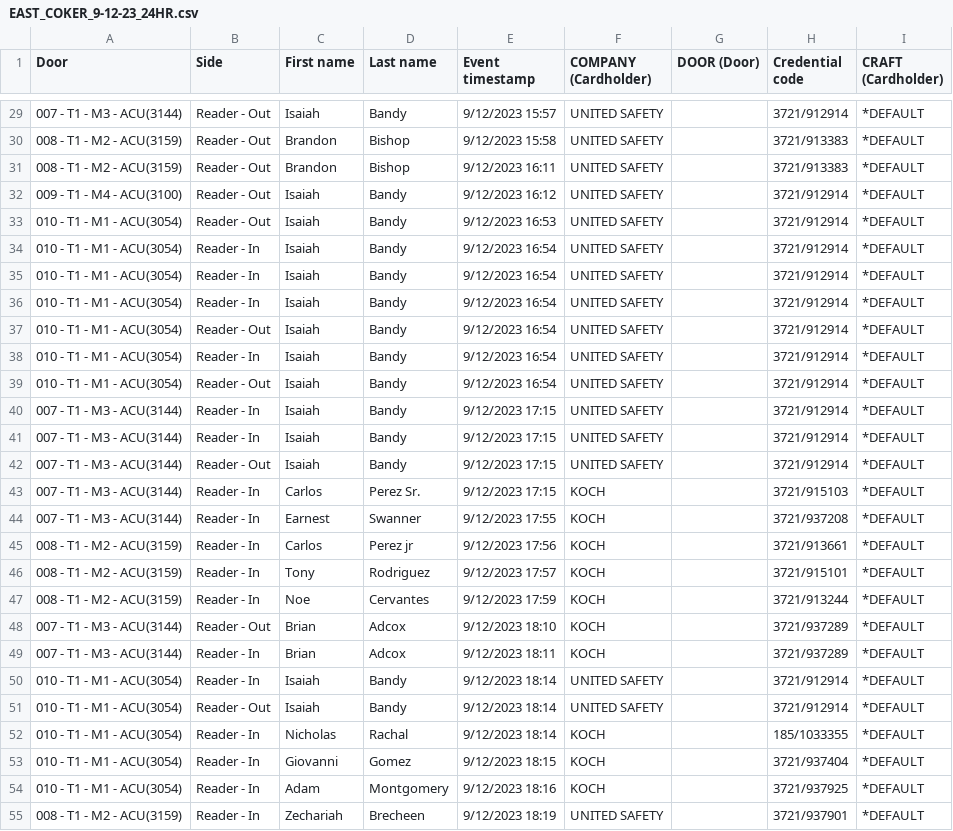
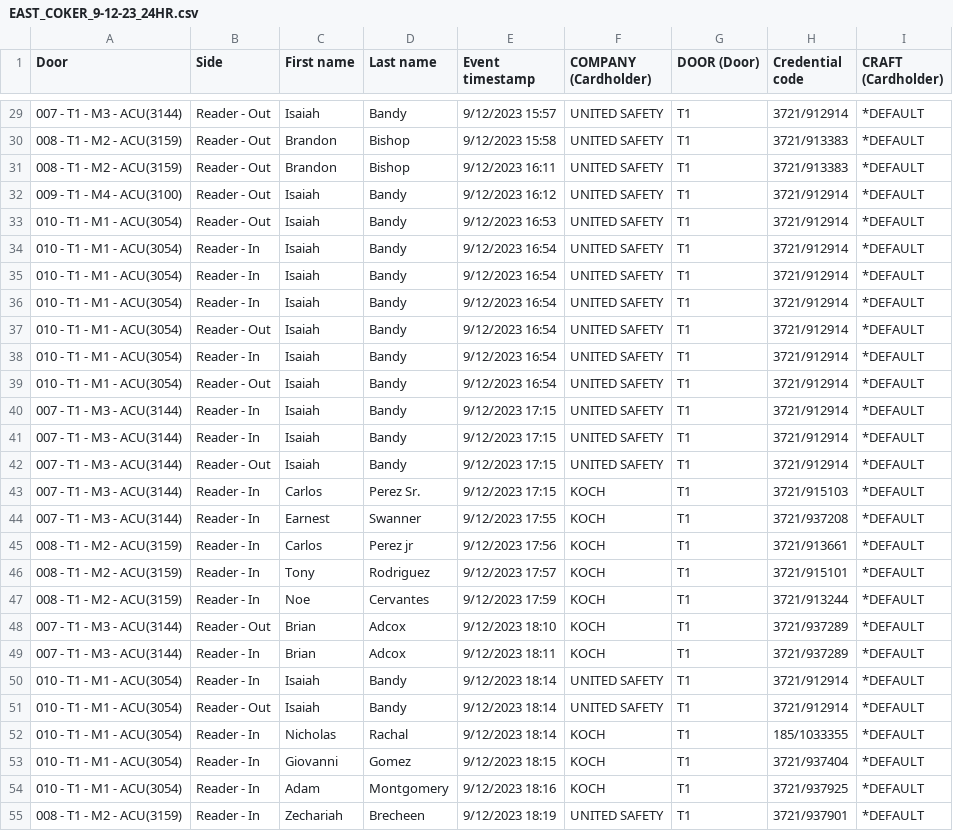
Before and after one commit to kbryantUSL/AccessLogConversion, a CSV file: Dooractivities/EAST_COKER_9-12-23_24HR.csv, drawn as a sheet; only a part is shown, gaps mark what is left out; the diff covers the shown part only.

```diff
--- a/Dooractivities/EAST_COKER_9-12-23_24HR.csv
+++ b/Dooractivities/EAST_COKER_9-12-23_24HR.csv
@@ -29,27 +29,27 @@
-007 - T1 - M3 - ACU(3144),Reader - Out,Isaiah,Bandy,9/12/2023 15:57,UNITED SAFETY, ,3721/912914,*DEFAULT
-008 - T1 - M2 - ACU(3159),Reader - Out,Brandon,Bishop,9/12/2023 15:58,UNITED SAFETY, ,3721/913383,*DEFAULT
-008 - T1 - M2 - ACU(3159),Reader - Out,Brandon,Bishop,9/12/2023 16:11,UNITED SAFETY, ,3721/913383,*DEFAULT
-009 - T1 - M4 - ACU(3100),Reader - Out,Isaiah,Bandy,9/12/2023 16:12,UNITED SAFETY, ,3721/912914,*DEFAULT
-010 - T1 - M1 - ACU(3054),Reader - Out,Isaiah,Bandy,9/12/2023 16:53,UNITED SAFETY, ,3721/912914,*DEFAULT
-010 - T1 - M1 - ACU(3054),Reader - In,Isaiah,Bandy,9/12/2023 16:54,UNITED SAFETY, ,3721/912914,*DEFAULT
-010 - T1 - M1 - ACU(3054),Reader - In,Isaiah,Bandy,9/12/2023 16:54,UNITED SAFETY, ,3721/912914,*DEFAULT
-010 - T1 - M1 - ACU(3054),Reader - In,Isaiah,Bandy,9/12/2023 16:54,UNITED SAFETY, ,3721/912914,*DEFAULT
-010 - T1 - M1 - ACU(3054),Reader - Out,Isaiah,Bandy,9/12/2023 16:54,UNITED SAFETY, ,3721/912914,*DEFAULT
-010 - T1 - M1 - ACU(3054),Reader - In,Isaiah,Bandy,9/12/2023 16:54,UNITED SAFETY, ,3721/912914,*DEFAULT
-010 - T1 - M1 - ACU(3054),Reader - Out,Isaiah,Bandy,9/12/2023 16:54,UNITED SAFETY, ,3721/912914,*DEFAULT
-007 - T1 - M3 - ACU(3144),Reader - In,Isaiah,Bandy,9/12/2023 17:15,UNITED SAFETY, ,3721/912914,*DEFAULT
-007 - T1 - M3 - ACU(3144),Reader - In,Isaiah,Bandy,9/12/2023 17:15,UNITED SAFETY, ,3721/912914,*DEFAULT
-007 - T1 - M3 - ACU(3144),Reader - Out,Isaiah,Bandy,9/12/2023 17:15,UNITED SAFETY, ,3721/912914,*DEFAULT
-007 - T1 - M3 - ACU(3144),Reader - In,Carlos,Perez Sr.,9/12/2023 17:15,KOCH, ,3721/915103,*DEFAULT
-007 - T1 - M3 - ACU(3144),Reader - In,Earnest,Swanner,9/12/2023 17:55,KOCH, ,3721/937208,*DEFAULT
-008 - T1 - M2 - ACU(3159),Reader - In,Carlos,Perez jr,9/12/2023 17:56,KOCH, ,3721/913661,*DEFAULT
-008 - T1 - M2 - ACU(3159),Reader - In,Tony,Rodriguez,9/12/2023 17:57,KOCH, ,3721/915101,*DEFAULT
-008 - T1 - M2 - ACU(3159),Reader - In,Noe,Cervantes,9/12/2023 17:59,KOCH, ,3721/913244,*DEFAULT
-007 - T1 - M3 - ACU(3144),Reader - Out,Brian,Adcox,9/12/2023 18:10,KOCH, ,3721/937289,*DEFAULT
-007 - T1 - M3 - ACU(3144),Reader - In,Brian,Adcox,9/12/2023 18:11,KOCH, ,3721/937289,*DEFAULT
-010 - T1 - M1 - ACU(3054),Reader - In,Isaiah,Bandy,9/12/2023 18:14,UNITED SAFETY, ,3721/912914,*DEFAULT
-010 - T1 - M1 - ACU(3054),Reader - Out,Isaiah,Bandy,9/12/2023 18:14,UNITED SAFETY, ,3721/912914,*DEFAULT
-010 - T1 - M1 - ACU(3054),Reader - In,Nicholas,Rachal,9/12/2023 18:14,KOCH, ,185/1033355,*DEFAULT
-010 - T1 - M1 - ACU(3054),Reader - In,Giovanni,Gomez,9/12/2023 18:15,KOCH, ,3721/937404,*DEFAULT
-010 - T1 - M1 - ACU(3054),Reader - In,Adam,Montgomery,9/12/2023 18:16,KOCH, ,3721/937925,*DEFAULT
-008 - T1 - M2 - ACU(3159),Reader - In,Zechariah,Brecheen,9/12/2023 18:19,UNITED SAFETY, ,3721/937901,*DEFAULT
+007 - T1 - M3 - ACU(3144),Reader - Out,Isaiah,Bandy,9/12/2023 15:57,UNITED SAFETY,T1,3721/912914,*DEFAULT
+008 - T1 - M2 - ACU(3159),Reader - Out,Brandon,Bishop,9/12/2023 15:58,UNITED SAFETY,T1,3721/913383,*DEFAULT
+008 - T1 - M2 - ACU(3159),Reader - Out,Brandon,Bishop,9/12/2023 16:11,UNITED SAFETY,T1,3721/913383,*DEFAULT
+009 - T1 - M4 - ACU(3100),Reader - Out,Isaiah,Bandy,9/12/2023 16:12,UNITED SAFETY,T1,3721/912914,*DEFAULT
+010 - T1 - M1 - ACU(3054),Reader - Out,Isaiah,Bandy,9/12/2023 16:53,UNITED SAFETY,T1,3721/912914,*DEFAULT
+010 - T1 - M1 - ACU(3054),Reader - In,Isaiah,Bandy,9/12/2023 16:54,UNITED SAFETY,T1,3721/912914,*DEFAULT
+010 - T1 - M1 - ACU(3054),Reader - In,Isaiah,Bandy,9/12/2023 16:54,UNITED SAFETY,T1,3721/912914,*DEFAULT
+010 - T1 - M1 - ACU(3054),Reader - In,Isaiah,Bandy,9/12/2023 16:54,UNITED SAFETY,T1,3721/912914,*DEFAULT
+010 - T1 - M1 - ACU(3054),Reader - Out,Isaiah,Bandy,9/12/2023 16:54,UNITED SAFETY,T1,3721/912914,*DEFAULT
+010 - T1 - M1 - ACU(3054),Reader - In,Isaiah,Bandy,9/12/2023 16:54,UNITED SAFETY,T1,3721/912914,*DEFAULT
+010 - T1 - M1 - ACU(3054),Reader - Out,Isaiah,Bandy,9/12/2023 16:54,UNITED SAFETY,T1,3721/912914,*DEFAULT
+007 - T1 - M3 - ACU(3144),Reader - In,Isaiah,Bandy,9/12/2023 17:15,UNITED SAFETY,T1,3721/912914,*DEFAULT
+007 - T1 - M3 - ACU(3144),Reader - In,Isaiah,Bandy,9/12/2023 17:15,UNITED SAFETY,T1,3721/912914,*DEFAULT
+007 - T1 - M3 - ACU(3144),Reader - Out,Isaiah,Bandy,9/12/2023 17:15,UNITED SAFETY,T1,3721/912914,*DEFAULT
+007 - T1 - M3 - ACU(3144),Reader - In,Carlos,Perez Sr.,9/12/2023 17:15,KOCH,T1,3721/915103,*DEFAULT
+007 - T1 - M3 - ACU(3144),Reader - In,Earnest,Swanner,9/12/2023 17:55,KOCH,T1,3721/937208,*DEFAULT
+008 - T1 - M2 - ACU(3159),Reader - In,Carlos,Perez jr,9/12/2023 17:56,KOCH,T1,3721/913661,*DEFAULT
+008 - T1 - M2 - ACU(3159),Reader - In,Tony,Rodriguez,9/12/2023 17:57,KOCH,T1,3721/915101,*DEFAULT
+008 - T1 - M2 - ACU(3159),Reader - In,Noe,Cervantes,9/12/2023 17:59,KOCH,T1,3721/913244,*DEFAULT
+007 - T1 - M3 - ACU(3144),Reader - Out,Brian,Adcox,9/12/2023 18:10,KOCH,T1,3721/937289,*DEFAULT
+007 - T1 - M3 - ACU(3144),Reader - In,Brian,Adcox,9/12/2023 18:11,KOCH,T1,3721/937289,*DEFAULT
+010 - T1 - M1 - ACU(3054),Reader - In,Isaiah,Bandy,9/12/2023 18:14,UNITED SAFETY,T1,3721/912914,*DEFAULT
+010 - T1 - M1 - ACU(3054),Reader - Out,Isaiah,Bandy,9/12/2023 18:14,UNITED SAFETY,T1,3721/912914,*DEFAULT
+010 - T1 - M1 - ACU(3054),Reader - In,Nicholas,Rachal,9/12/2023 18:14,KOCH,T1,185/1033355,*DEFAULT
+010 - T1 - M1 - ACU(3054),Reader - In,Giovanni,Gomez,9/12/2023 18:15,KOCH,T1,3721/937404,*DEFAULT
+010 - T1 - M1 - ACU(3054),Reader - In,Adam,Montgomery,9/12/2023 18:16,KOCH,T1,3721/937925,*DEFAULT
+008 - T1 - M2 - ACU(3159),Reader - In,Zechariah,Brecheen,9/12/2023 18:19,UNITED SAFETY,T1,3721/937901,*DEFAULT
```
Also changed, not shown: 139 edited cells elsewhere in this file, 2 other files.
